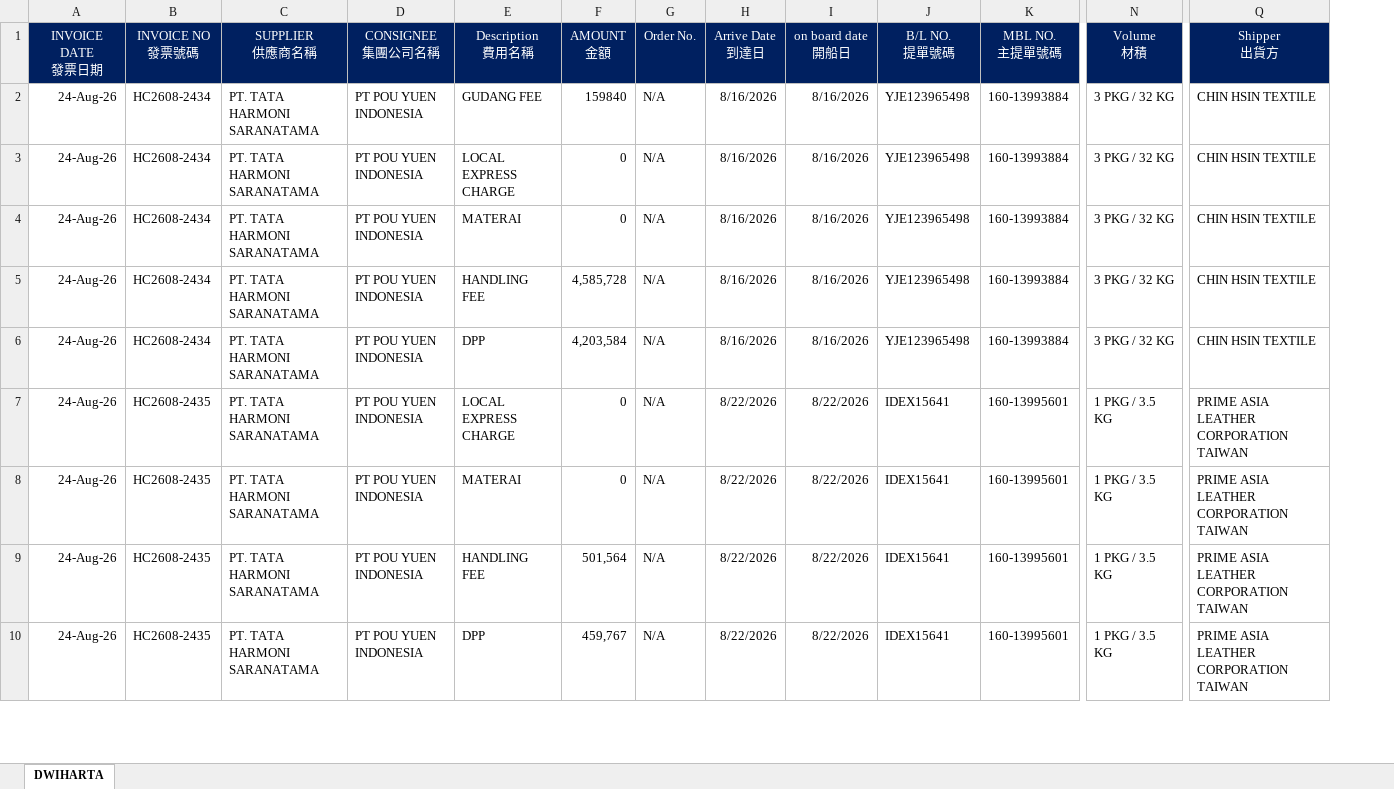
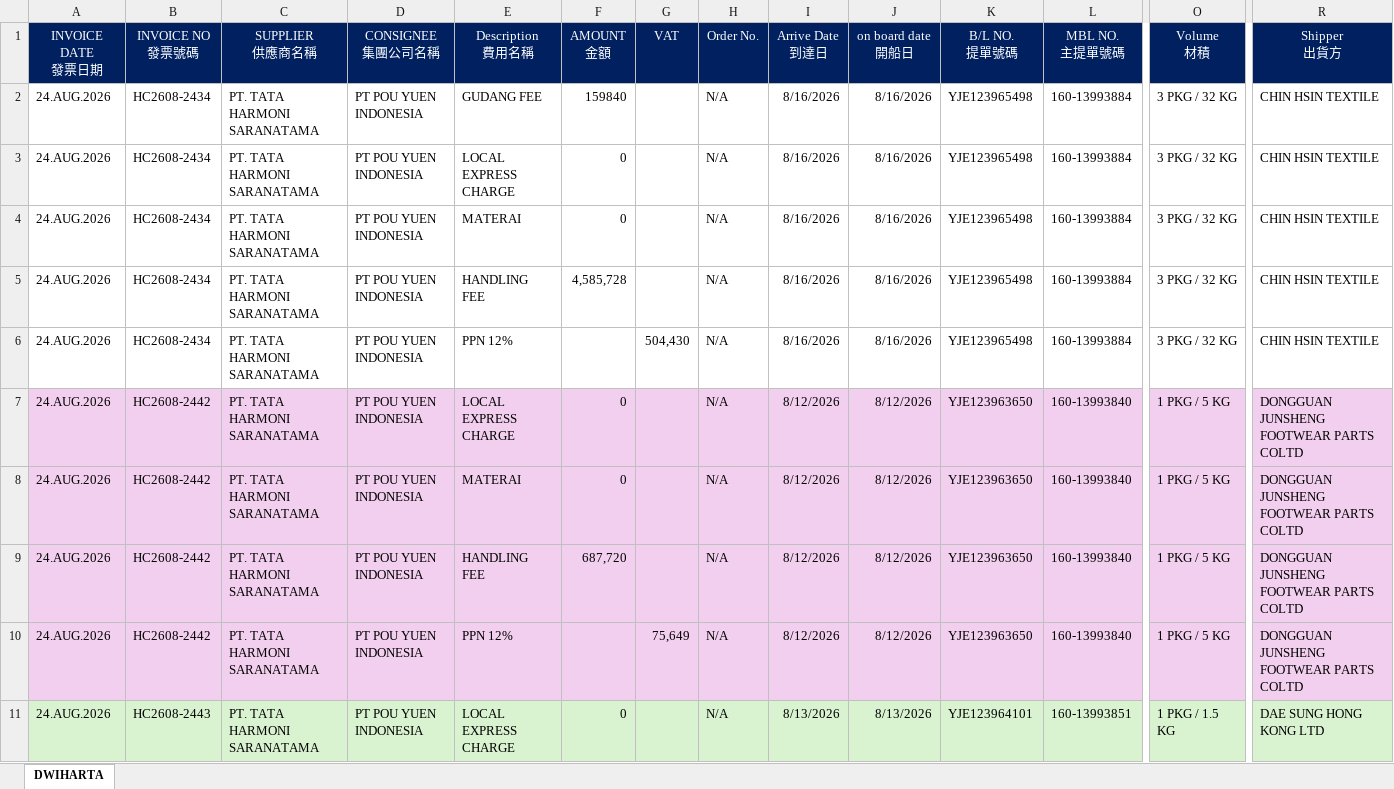
Before and after one commit to JeffreyHuhu/invoice_excel_mapping, an Excel workbook: test_samples/YJE_TATA/sample5_ref.xlsx, sheet DWIHARTA, drawn as a sheet; only a part is shown, gaps mark what is left out; values as stored, in another font and other column widths than the file's, no borders; addresses are those after the commit; rows hold the shown columns only; the diff covers the shown part only; the diff names each change by its address in the sheet, - before the commit and + after, or states it on an @@ line.

```diff
--- a/test_samples/YJE_TATA/sample5_ref.xlsx (sheet DWIHARTA)
+++ b/test_samples/YJE_TATA/sample5_ref.xlsx (sheet DWIHARTA)
+column G (VAT), rows 6-10: 504,430 |  |  |  | 75,649
-A2:A10 (INVOICE DATE 發票日期): 24-Aug-26
+A2:A10 (INVOICE DATE 發票日期): 24.AUG.2026
-E6 (Description 費用名稱): DPP
+E6 (Description 費用名稱): PPN 12%
-F6 (AMOUNT 金額): 4,203,584
+F6 (AMOUNT 金額): (empty)
-A7:F10 fill: none
+A7:F10 fill: #F2CFEE
-B7:B10 (INVOICE NO 發票號碼): HC2608-2435
+B7:B10 (INVOICE NO 發票號碼): HC2608-2442
-H7:R10 fill: none
+H7:R10 fill: #F2CFEE
-I7:I10 (Arrive Date 到達日): 8/22/2026
+I7:I10 (Arrive Date 到達日): 8/12/2026
-J7:J10 (on board date 開船日): 8/22/2026
+J7:J10 (on board date 開船日): 8/12/2026
-K7:K10 (B/L NO. 提單號碼): IDEX15641
+K7:K10 (B/L NO. 提單號碼): YJE123963650
-L7:L10 (MBL NO. 主提單號碼): 160-13995601
+L7:L10 (MBL NO. 主提單號碼): 160-13993840
-O7:O10 (Volume 材積): 1 PKG / 3.5 KG
+O7:O10 (Volume 材積): 1 PKG / 5 KG
-R7:R10 (Shipper 出貨方): PRIME ASIA LEATHER CORPORATION TAIWAN
+R7:R10 (Shipper 出貨方): DONGGUAN JUNSHENG FOOTWEAR PARTS COLTD
-F9 (AMOUNT 金額): 501,564
+F9 (AMOUNT 金額): 687,720
-E10 (Description 費用名稱): DPP
+E10 (Description 費用名稱): PPN 12%
-F10 (AMOUNT 金額): 459,767
+F10 (AMOUNT 金額): (empty)
+row 11: 24.AUG.2026 | HC2608-2443 | PT. TATA HARMONI SARANATAMA | PT POU YUEN INDONESIA | LOCAL EXPRESS CHARGE | 0 |  | N/A | 8/13/2026 | 8/13/2026 | YJE123964101 | 160-13993851 | 1 PKG / 1.5 KG | DAE SUNG HONG KONG LTD
```
Also changed, not shown: 7 added rows, 31 edited cells and cell formats elsewhere in this sheet, test_samples/YJE_TATA/sample1_ref.xlsx, test_samples/YJE_TATA/sample2_ref.xlsx, 4 other files.
